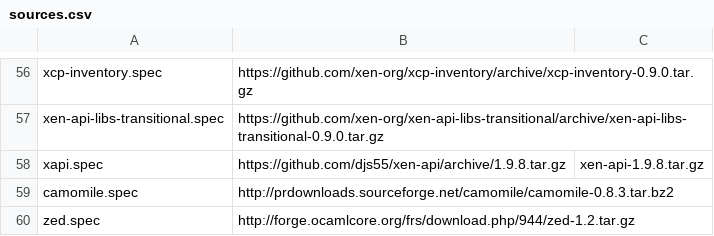
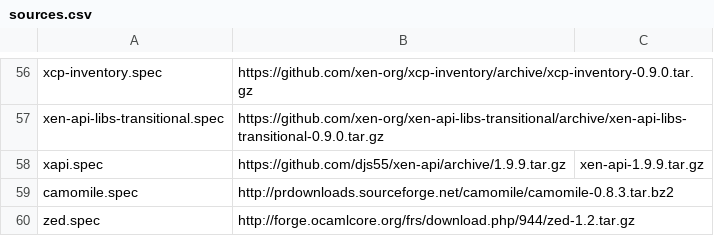
Before and after one commit to xenserver/buildroot, a CSV file: sources.csv, drawn as a sheet; only a part is shown, gaps mark what is left out.

```diff
--- a/sources.csv
+++ b/sources.csv
@@ -57,3 +57,3 @@ xcp-inventory.spec,https://github.com/xen-org/xcp-inventory/archive/xcp-inventor
 xen-api-libs-transitional.spec,https://github.com/xen-org/xen-api-libs-transitional/archive/xen-api-libs-transitional-0.9.0.tar.gz,
-xapi.spec,https://github.com/djs55/xen-api/archive/1.9.8.tar.gz,xen-api-1.9.8.tar.gz
+xapi.spec,https://github.com/djs55/xen-api/archive/1.9.9.tar.gz,xen-api-1.9.9.tar.gz
 camomile.spec,http://prdownloads.sourceforge.net/camomile/camomile-0.8.3.tar.bz2,
```
Also changed, not shown: 4 other files.
